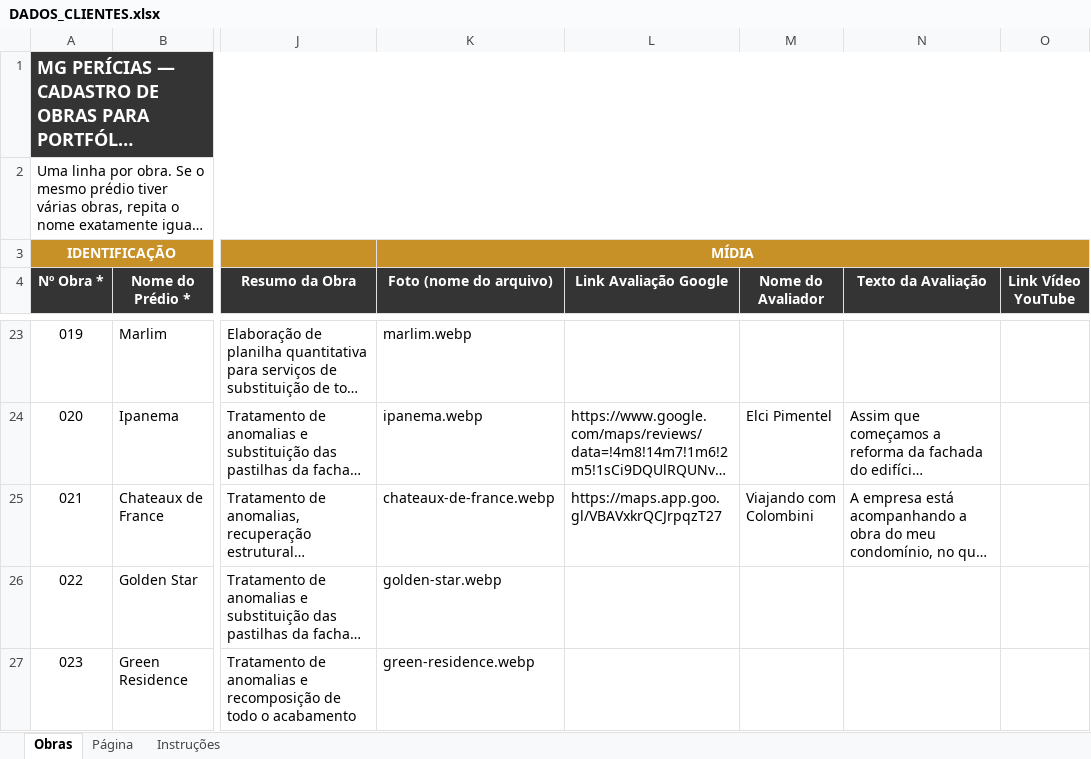
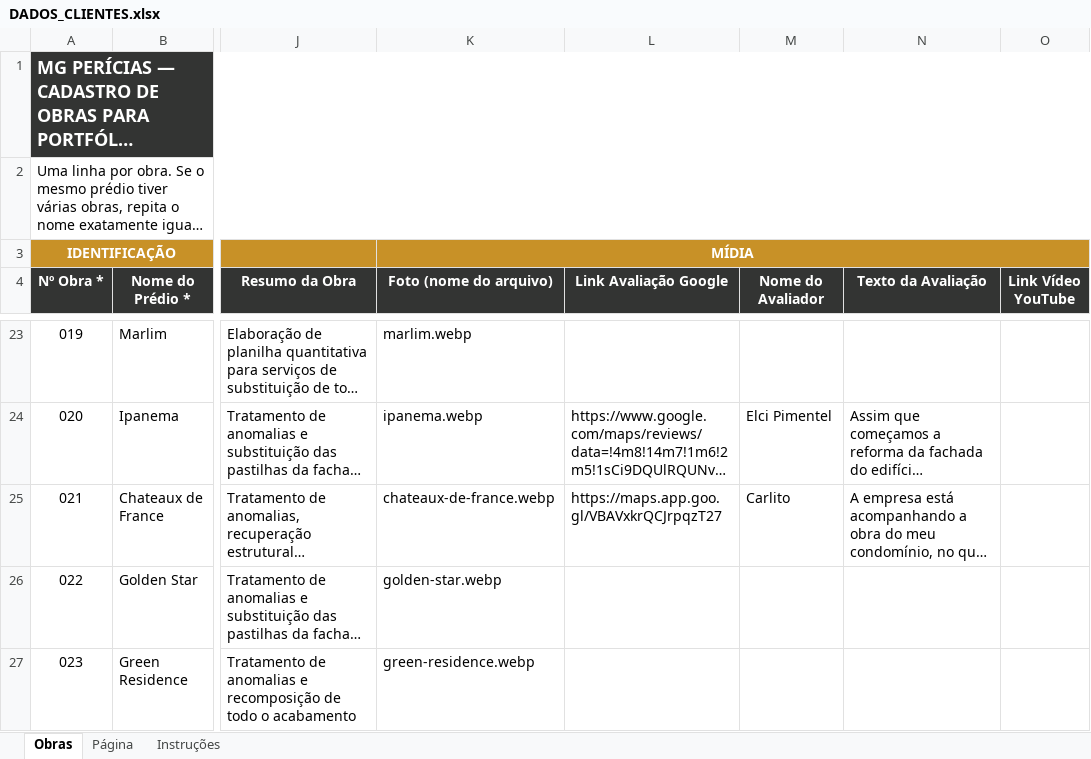
Before and after one commit to mgpericias/mg-pericias-nextjs, an Excel workbook: dados/obras/DADOS_CLIENTES.xlsx, sheet Obras, drawn as a sheet; only a part is shown, gaps mark what is left out; long unchanged cells end in …; values as stored, in another font and other column widths than the file's, no borders; the diff names each change by its address in the sheet, - before the commit and + after, or states it on an @@ line.

```diff
--- a/dados/obras/DADOS_CLIENTES.xlsx (sheet Obras)
+++ b/dados/obras/DADOS_CLIENTES.xlsx (sheet Obras)
-M25 (Nome do Avaliador): Viajando com Colombini
+M25 (Nome do Avaliador): Carlito
```
Also changed, not shown: 1 other file.
